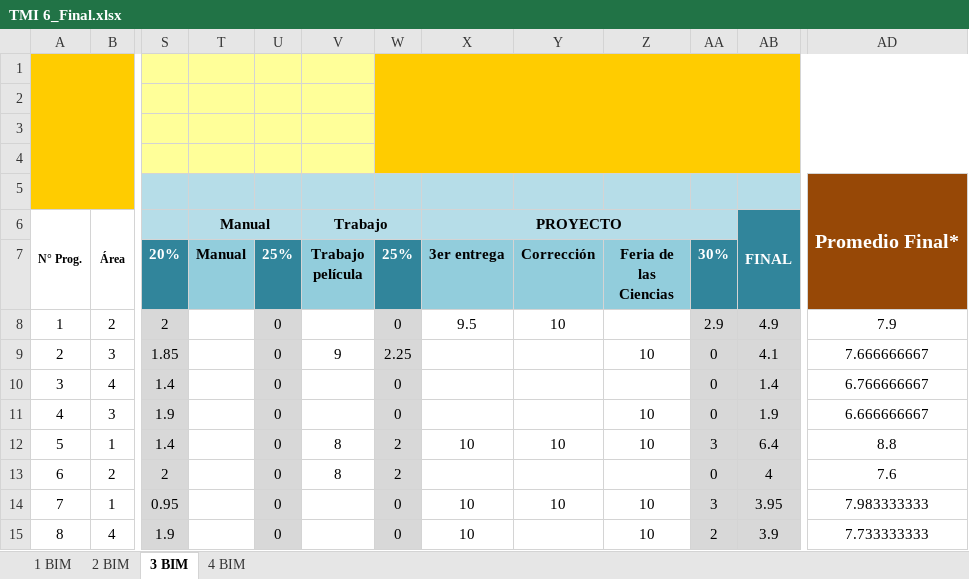
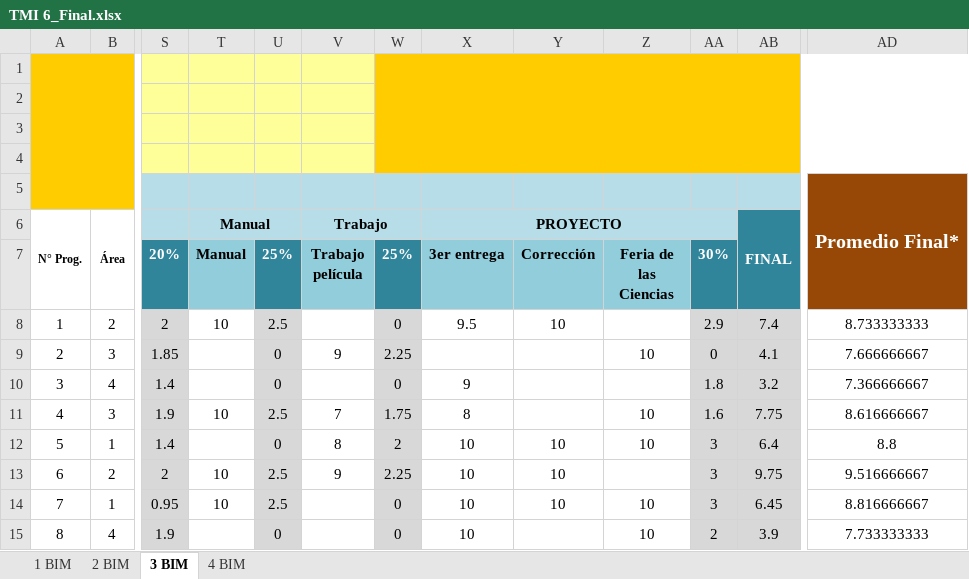
Before and after one commit to Adrifelcha/afchavez-019, an Excel workbook: JeanPiaget/2019-2020/Listas/TMI 6_Final.xlsx, sheet 3 BIM, drawn as a sheet; only a part is shown, gaps mark what is left out; values as stored, in another font and other column widths than the file's, no borders; charts and pictures not drawn; the diff covers the shown part only; the diff names each change by its address in the sheet, - before the commit and + after, or states it on an @@ line.

```diff
--- a/JeanPiaget/2019-2020/Listas/TMI 6_Final.xlsx (sheet 3 BIM)
+++ b/JeanPiaget/2019-2020/Listas/TMI 6_Final.xlsx (sheet 3 BIM)
-T8 (Manual): (empty)
+T8 (Manual): 10
-U8 (25%): 0
+U8 (25%): 2.5
-AB8: 4.9
+AB8: 7.4
-AD8: 7.9
+AD8: 8.733333333
-X10 (3er entrega): (empty)
+X10 (3er entrega): 9
-AA10 (30%): 0
+AA10 (30%): 1.8
-AB10: 1.4
+AB10: 3.2
-AD10: 6.766666667
+AD10: 7.366666667
-T11 (Manual): (empty)
+T11 (Manual): 10
-U11 (25%): 0
+U11 (25%): 2.5
-V11 (Trabajo película): (empty)
+V11 (Trabajo película): 7
-W11 (25%): 0
+W11 (25%): 1.75
-X11 (3er entrega): (empty)
+X11 (3er entrega): 8
-AA11 (30%): 0
+AA11 (30%): 1.6
-AB11: 1.9
+AB11: 7.75
-AD11: 6.666666667
+AD11: 8.616666667
-T13:T14 (Manual): (empty)
+T13:T14 (Manual): 10
-U13:U14 (25%): 0
+U13:U14 (25%): 2.5
-V13 (Trabajo película): 8
+V13 (Trabajo película): 9
-W13 (25%): 2
+W13 (25%): 2.25
-X13 (3er entrega): (empty)
+X13 (3er entrega): 10
-Y13 (Corrección): (empty)
+Y13 (Corrección): 10
-AA13 (30%): 0
+AA13 (30%): 3
-AB13: 4
+AB13: 9.75
-AD13: 7.6
+AD13: 9.516666667
-AB14: 3.95
+AB14: 6.45
-AD14: 7.983333333
+AD14: 8.816666667
```
Also changed, not shown: 49 edited cells and cell formats elsewhere in this sheet, sheet 4 BIM, JeanPiaget/2019-2020/Listas/TMI 4_Final.xlsx, JeanPiaget/2019-2020/Listas/TMI 5-A_Final.xlsx, 28 other files.
